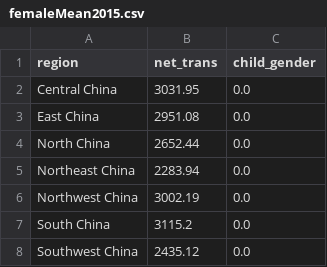
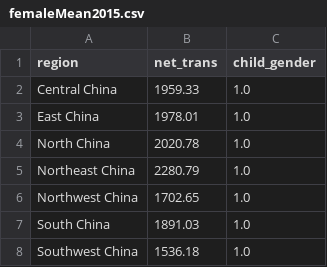
Before and after one commit to CNGaoWenbo/KULeuven_visualization, a CSV file: femaleMean2015.csv, drawn as a sheet.

```diff
--- a/femaleMean2015.csv
+++ b/femaleMean2015.csv
@@ -1,8 +1,8 @@
 region,net_trans,child_gender
-Central China,3031.95,0.0
-East China,2951.08,0.0
-North China,2652.44,0.0
-Northeast China,2283.94,0.0
-Northwest China,3002.19,0.0
-South China,3115.2,0.0
-Southwest China,2435.12,0.0
+Central China,1959.33,1.0
+East China,1978.01,1.0
+North China,2020.78,1.0
+Northeast China,2280.79,1.0
+Northwest China,1702.65,1.0
+South China,1891.03,1.0
+Southwest China,1536.18,1.0
```
Also changed, not shown: femaleMean2011.csv, femaleMean2018.csv, 6 other files.
